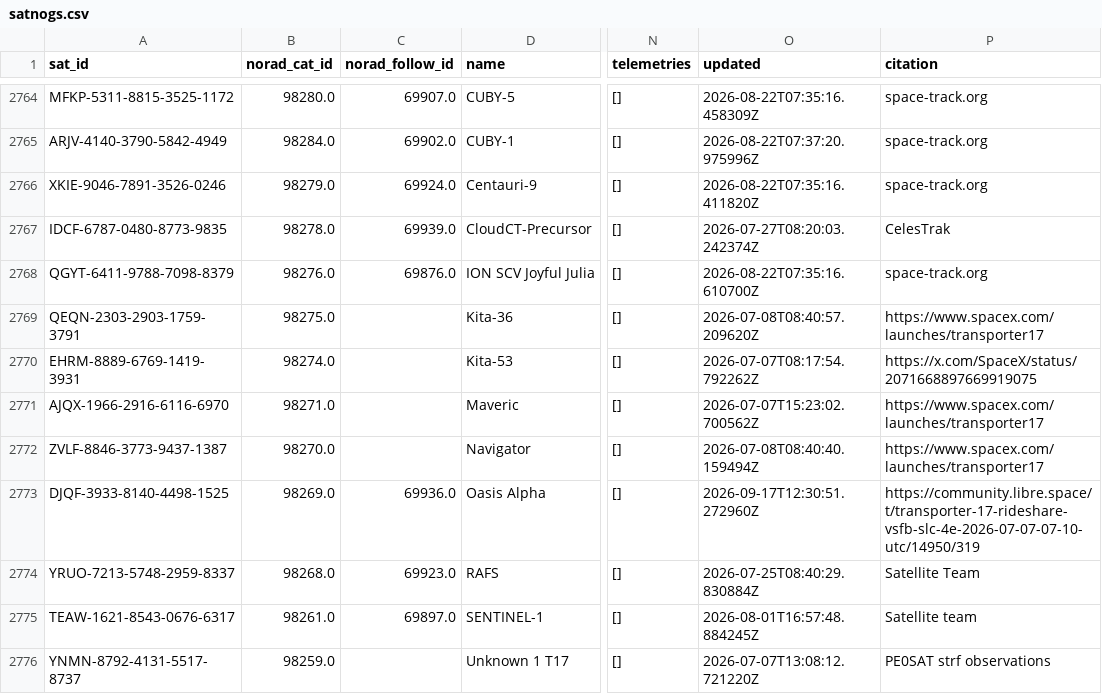
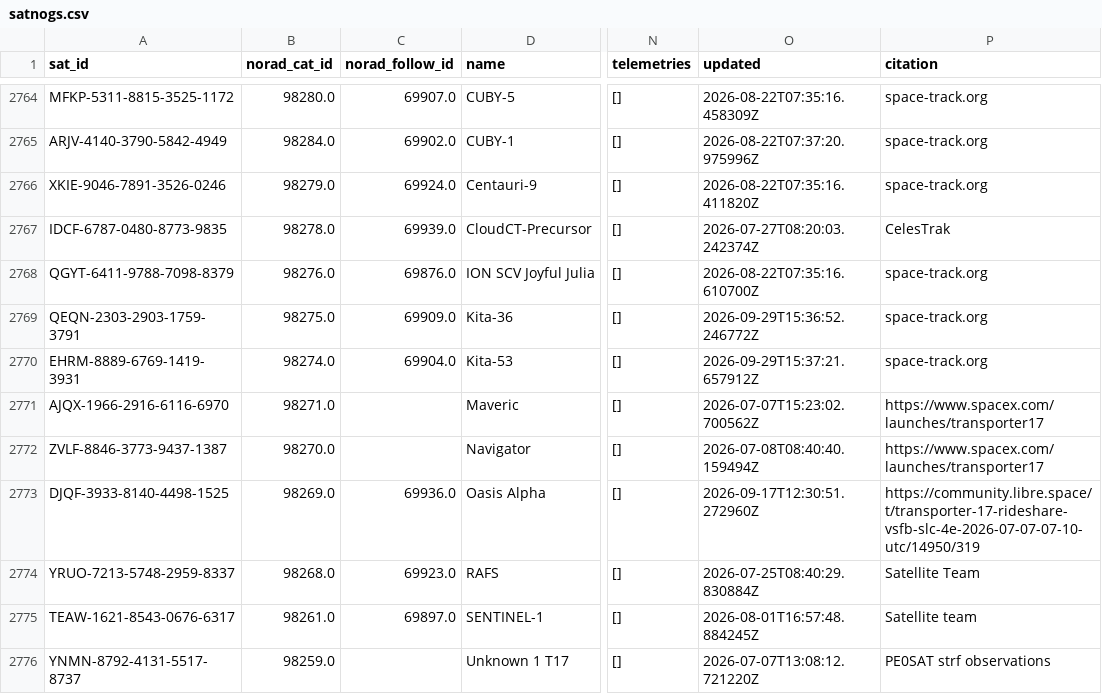
Before and after one commit to muzihuaner/amateur-satellite-database, a CSV file: data/satnogs.csv, drawn as a sheet; only a part is shown, gaps mark what is left out; the diff names each change by its address in the sheet, - before the commit and + after, or states it on an @@ line.

```diff
--- a/data/satnogs.csv
+++ b/data/satnogs.csv
-C2769 (norad_follow_id): (empty)
+C2769 (norad_follow_id): 69909.0
-O2769 (updated): 2026-07-08T08:40:57.209620Z
+O2769 (updated): 2026-09-29T15:36:52.246772Z
-P2769 (citation): https://www.spacex.com/launches/transporter17
+P2769 (citation): space-track.org
-C2770 (norad_follow_id): (empty)
+C2770 (norad_follow_id): 69904.0
-O2770 (updated): 2026-07-07T08:17:54.792262Z
+O2770 (updated): 2026-09-29T15:37:21.657912Z
-P2770 (citation): https://x.com/SpaceX/status/2071668897669919075
+P2770 (citation): space-track.org
```
Also changed, not shown: 1 other file.
